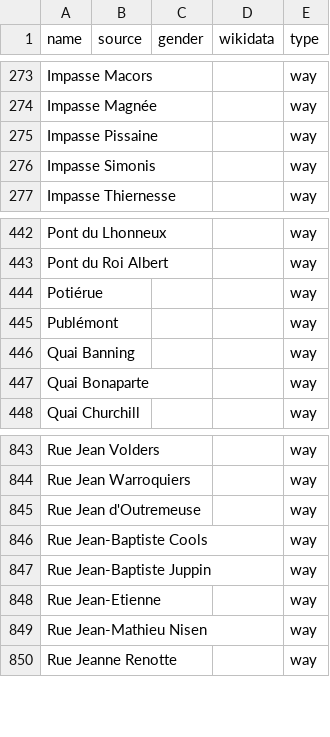
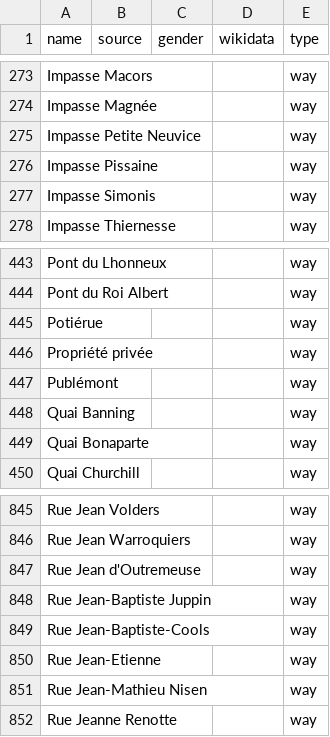
Before and after one commit to EqualStreetNames/equalstreetnames-liege, a CSV file: data/other.csv, drawn as a sheet; only a part is shown, gaps mark what is left out; removed rows and columns are numbered as before the commit, all else as after; the diff names each change by its address in the sheet, - before the commit and + after, or states it on an @@ line.

```diff
--- a/data/other.csv
+++ b/data/other.csv
+row 275: Impasse Petite Neuvice |  |  |  | way
+row 446: Propriété privée |  |  |  | way
-row 846: Rue Jean-Baptiste Cools |  |  |  | way
+row 849: Rue Jean-Baptiste-Cools |  |  |  | way
```
Also changed, not shown: 2 other files.
